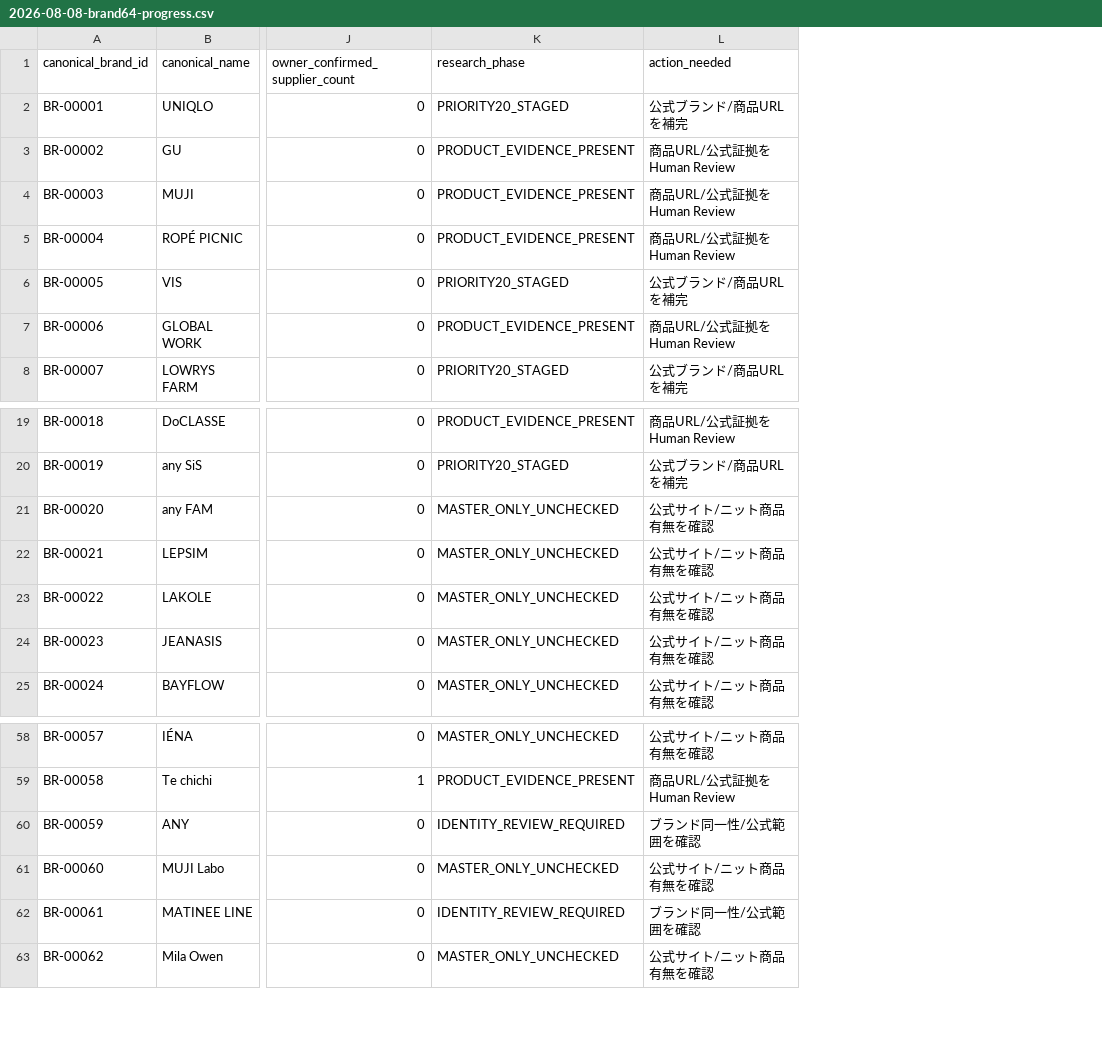
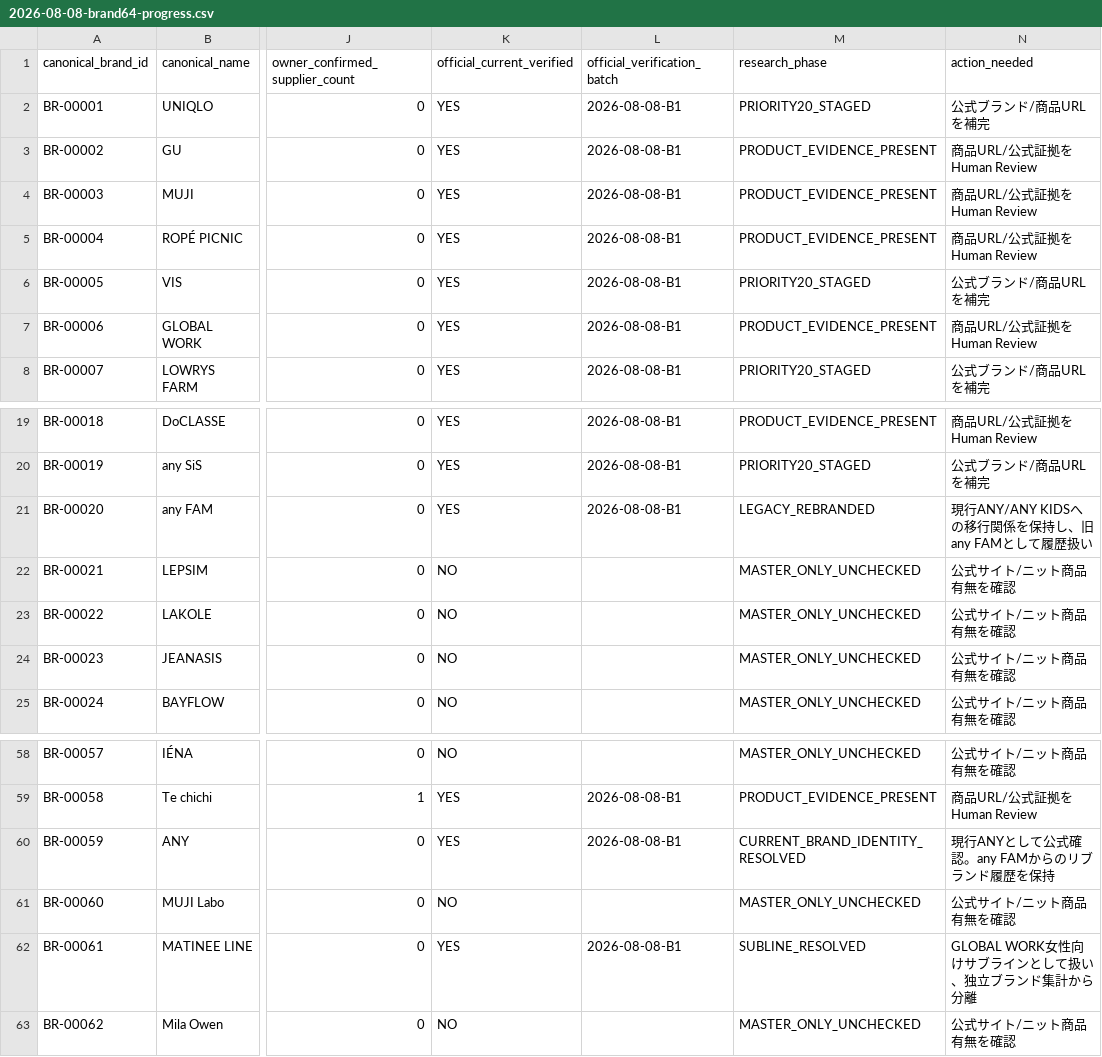
Before and after one commit to tianjinpipixia/knit-compass-photo-capture, a CSV file: data/brand-research/2026-08-08-brand64-progress.csv, drawn as a sheet; only a part is shown, gaps mark what is left out; addresses are those after the commit; the diff names each change by its address in the sheet, - before the commit and + after, or states it on an @@ line.

Commit message:
Resolve ANY and MATINEE identities and mark official batch1 checks

```diff
--- a/data/brand-research/2026-08-08-brand64-progress.csv
+++ b/data/brand-research/2026-08-08-brand64-progress.csv
+column K (official_current_verified), rows 2-8: all YES; rows 19-25: YES | YES | YES | NO | NO | NO | NO; rows 58-63: NO | YES | YES | NO | YES | NO
+column L (official_verification_batch), rows 2-8: all 2026-08-08-B1; rows 19-21: all 2026-08-08-B1; rows 59-62: 2026-08-08-B1 | 2026-08-08-B1 |  | 2026-08-08-B1
-M21 (research_phase): MASTER_ONLY_UNCHECKED
+M21 (research_phase): LEGACY_REBRANDED
-N21 (action_needed): 公式サイト/ニット商品有無を確認
+N21 (action_needed): 現行ANY/ANY KIDSへの移行関係を保持し、旧any FAMとして履歴扱い
-M60 (research_phase): IDENTITY_REVIEW_REQUIRED
+M60 (research_phase): CURRENT_BRAND_IDENTITY_RESOLVED
-N60 (action_needed): ブランド同一性/公式範囲を確認
+N60 (action_needed): 現行ANYとして公式確認。any FAMからのリブランド履歴を保持
-M62 (research_phase): IDENTITY_REVIEW_REQUIRED
+M62 (research_phase): SUBLINE_RESOLVED
-N62 (action_needed): ブランド同一性/公式範囲を確認
+N62 (action_needed): GLOBAL WORK女性向けサブラインとして扱い、独立ブランド集計から分離
```
